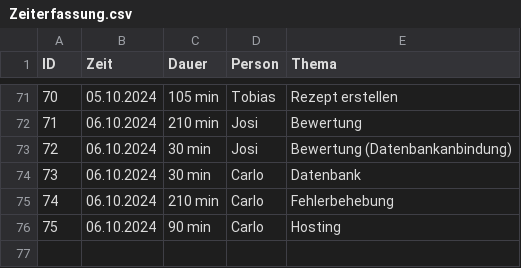
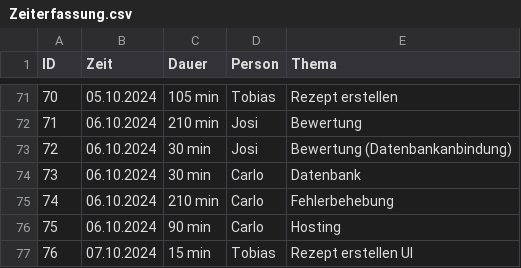
Before and after one commit to Software-Engineering-I-HWR/GourmetGuide, a CSV file: Zeiterfassung.csv, drawn as a sheet; only a part is shown, gaps mark what is left out; the diff names each change by its address in the sheet, - before the commit and + after, or states it on an @@ line.

Commit message:
Update Zeiterfassung.csv

```diff
--- a/Zeiterfassung.csv
+++ b/Zeiterfassung.csv
+row 77: 76 | 07.10.2024 | 15 min | Tobias | Rezept erstellen UI
```
